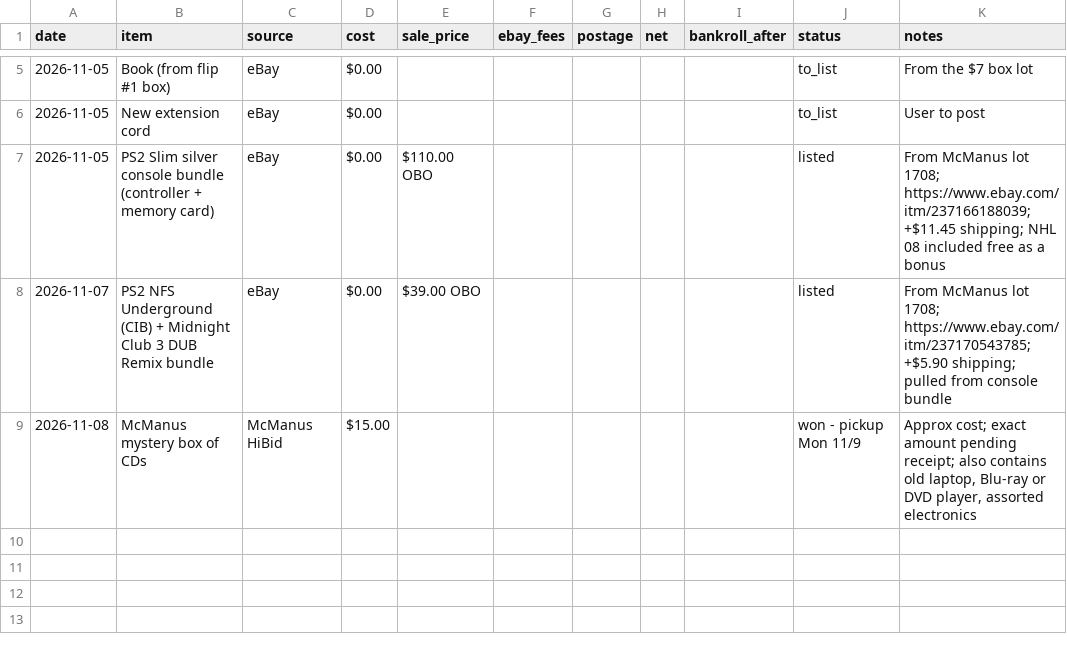
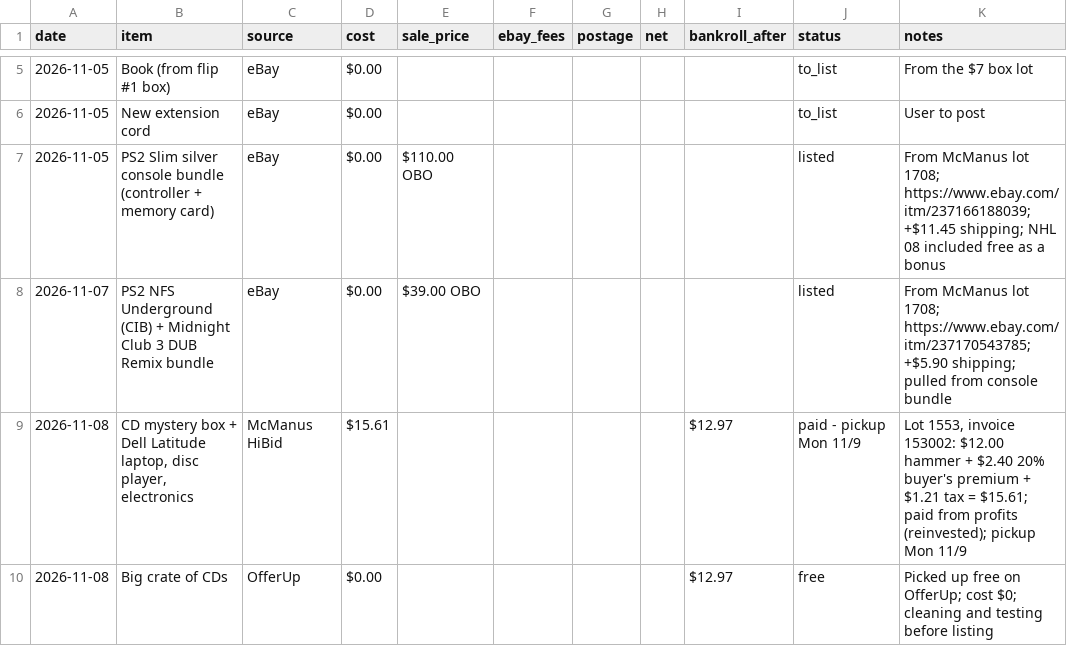
Before and after one commit to 16BITKAS/Paper-clip-to-1m, a CSV file: data/ledger.csv, drawn as a sheet; only a part is shown, gaps mark what is left out; removed rows and columns are numbered as before the commit, all else as after; the diff names each change by its address in the sheet, - before the commit and + after, or states it on an @@ line.

```diff
--- a/data/ledger.csv
+++ b/data/ledger.csv
-row 9: 2026-11-08 | McManus mystery box of CDs | McManus HiBid | $15.00 |  |  |  |  |  | won - pickup Mon 11/9 | Approx cost; exact amount pending receipt; also contains old laptop, Blu-ray or DVD player, assorted electronics
+row 9: 2026-11-08 | CD mystery box + Dell Latitude laptop, disc player, electronics | McManus HiBid | $15.61 |  |  |  |  | $12.97 | paid - pickup Mon 11/9 | Lot 1553, invoice 153002: $12.00 hammer + $2.40 20% buyer's premium + $1.21 tax = $15.61; paid from profits (reinvested); pickup Mon 11/9
+row 10: 2026-11-08 | Big crate of CDs | OfferUp | $0.00 |  |  |  |  | $12.97 | free | Picked up free on OfferUp; cost $0; cleaning and testing before listing
```
Also changed, not shown: 1 other file.
